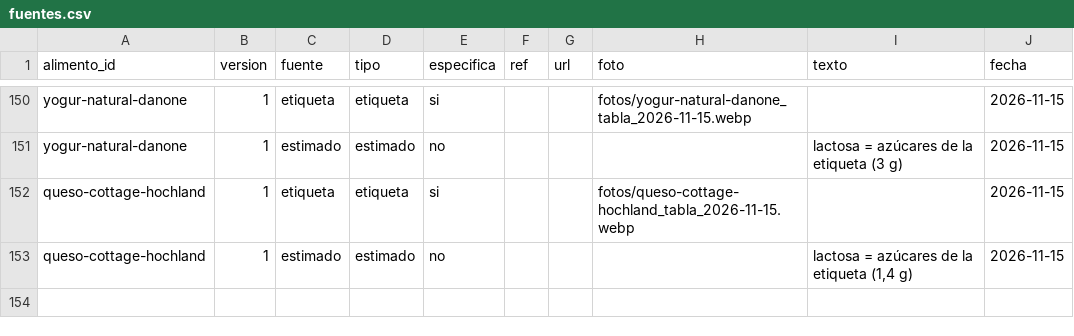
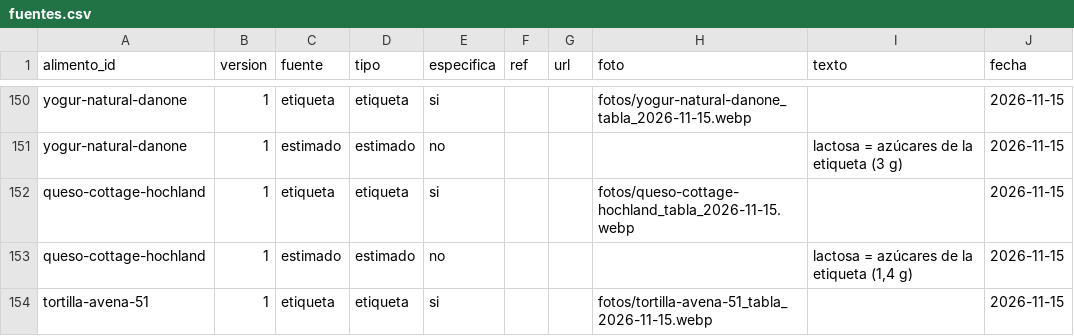
Before and after one commit to DreiSup/salud, a CSV file: datos/fuentes.csv, drawn as a sheet; only a part is shown, gaps mark what is left out; the diff names each change by its address in the sheet, - before the commit and + after, or states it on an @@ line.

```diff
--- a/datos/fuentes.csv
+++ b/datos/fuentes.csv
+row 154: tortilla-avena-51 | 1 | etiqueta | etiqueta | si |  |  | fotos/tortilla-avena-51_tabla_2026-11-15.webp |  | 2026-11-15
```
Also changed, not shown: datos/alimentos.csv, datos/nutrientes.csv, 1 other file.
